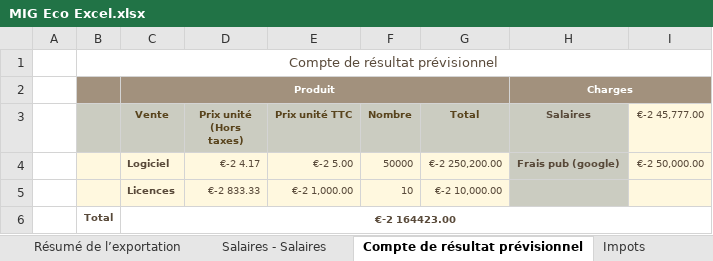
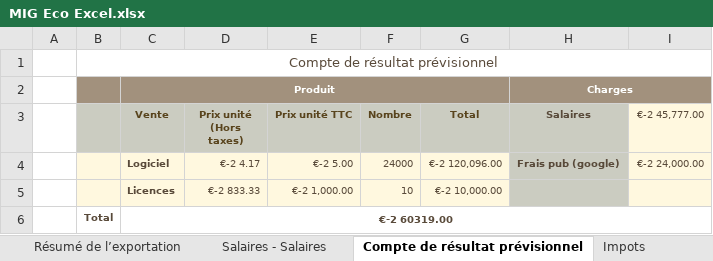
Before and after one commit to giliam/mig2013, an Excel workbook: Rapport/2-approcheCommerciale/MIG Eco Excel.xlsx, sheet Compte de résultat prévisionnel, drawn as a sheet; values as stored, in another font and other column widths than the file's, no borders; the diff names each change by its address in the sheet, - before the commit and + after, or states it on an @@ line.

Commit message:
Rapport
re de la partie eco + petite correction ortographique

```diff
--- a/Rapport/2-approcheCommerciale/MIG Eco Excel.xlsx (sheet Compte de résultat prévisionnel)
+++ b/Rapport/2-approcheCommerciale/MIG Eco Excel.xlsx (sheet Compte de résultat prévisionnel)
-F4 (Nombre): 50000
+F4 (Nombre): 24000
-G4 (Total): €-2 250,200.00
+G4 (Total): €-2 120,096.00
-I4 (€-2 45,777.00): €-2 50,000.00
+I4 (€-2 45,777.00): €-2 24,000.00
-C6 (Vente): €-2 164423.00
+C6 (Vente): €-2 60319.00
```
Also changed, not shown: sheet Impots, sheet Bilan - Tableau 2, sheet Bilan - Tableau 1, 11 other files.
